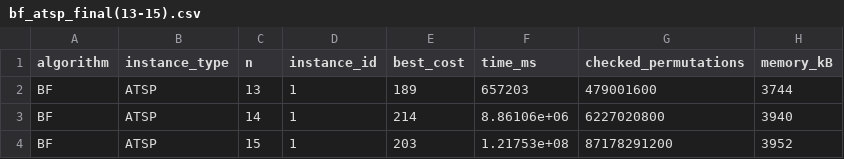
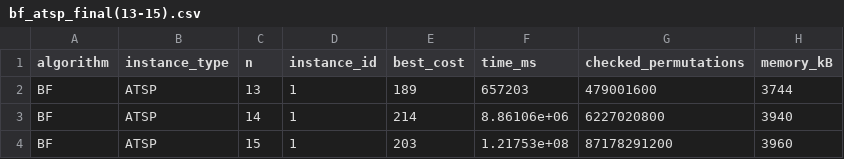
Before and after one commit to Przemo200/PEA_zad1, a CSV file: results/bf_atsp_final(13-15).csv, drawn as a sheet.

```diff
--- a/results/bf_atsp_final(13-15).csv
+++ b/results/bf_atsp_final(13-15).csv
@@ -3,2 +3,2 @@ BF,ATSP,13,1,189,657203,479001600,3744
 BF,ATSP,14,1,214,8.86106e+06,6227020800,3940
-BF,ATSP,15,1,203,1.21753e+08,87178291200,3952
+BF,ATSP,15,1,203,1.21753e+08,87178291200,3960
```
Also changed, not shown: 5 other files.
